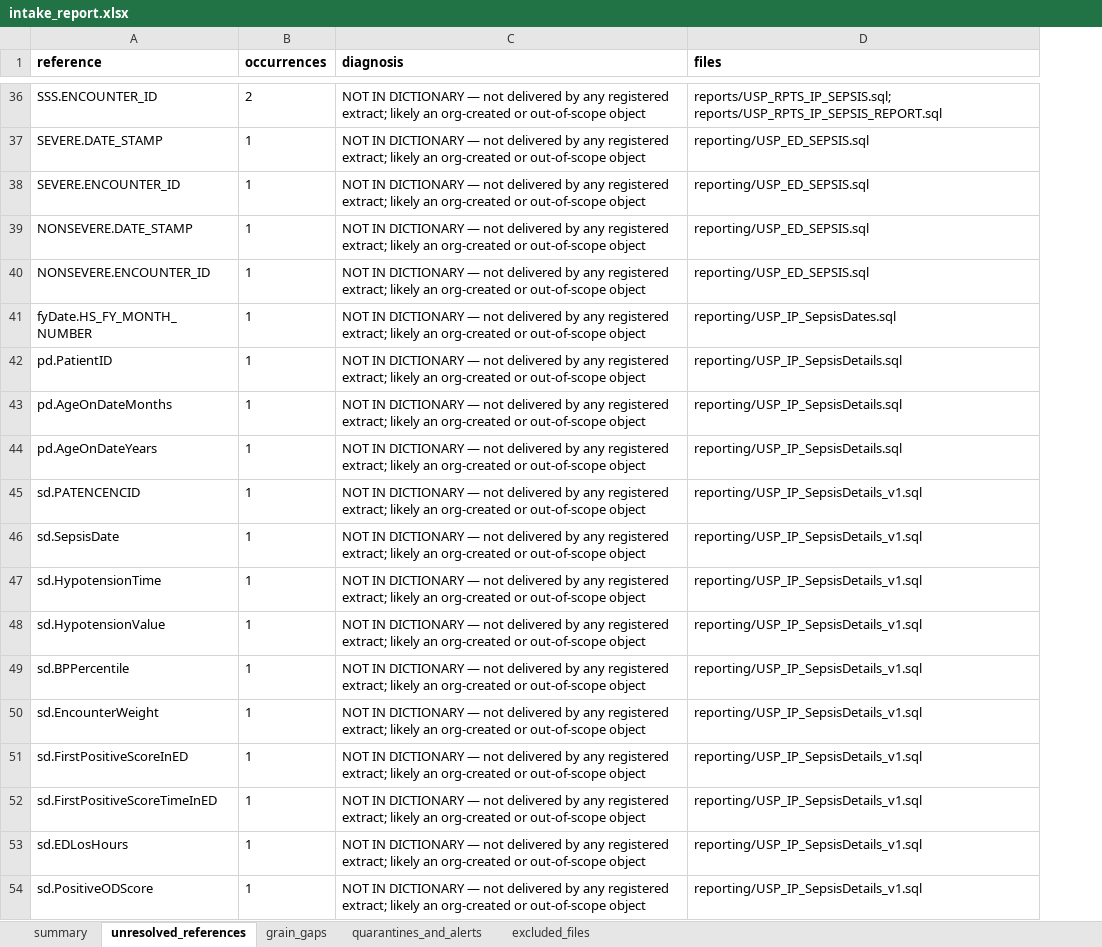
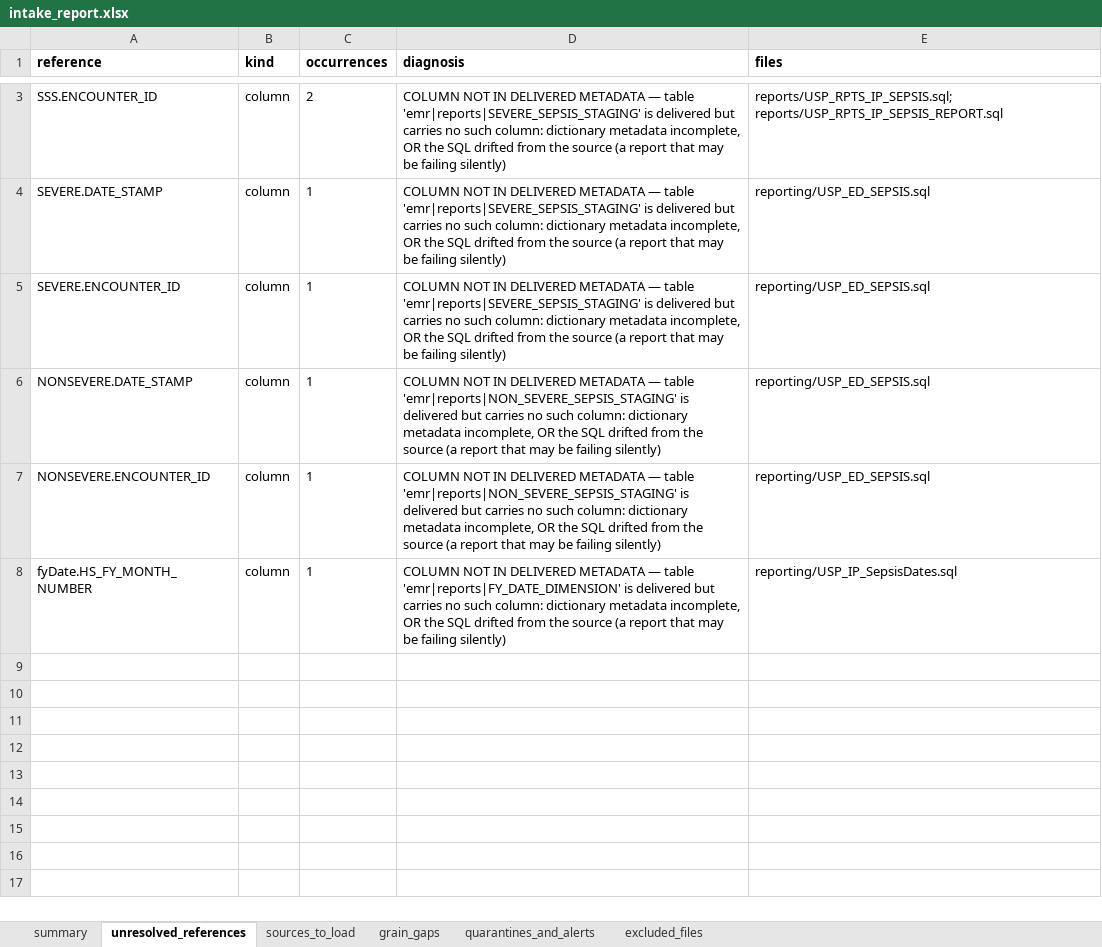
Before and after one commit to sunnyzhengai/sql-query-agent, an Excel workbook: AIVIA_Product/estates/sepsis/intake_result_tables/intake_report.xlsx, sheet unresolved_references, drawn as a sheet; only a part is shown, gaps mark what is left out; values as stored, in another font and other column widths than the file's, no borders; removed rows and columns are numbered as before the commit, all else as after; the diff covers the shown part only; the diff names each change by its address in the sheet, - before the commit and + after, or states it on an @@ line.

```diff
--- a/AIVIA_Product/estates/sepsis/intake_result_tables/intake_report.xlsx (sheet unresolved_references)
+++ b/AIVIA_Product/estates/sepsis/intake_result_tables/intake_report.xlsx (sheet unresolved_references)
+sheet tab: sources_to_load
+column B (kind), rows 3-8: all column
-D3:D5 (diagnosis): NOT IN DICTIONARY — not delivered by any registered extract; likely an org-created or out-of-scope object
+D3:D5 (diagnosis): COLUMN NOT IN DELIVERED METADATA — table 'emr|reports|SEVERE_SEPSIS_STAGING' is delivered but carries no such column: dictionary metadata incomplete, OR the SQL drifted from the source (a report that may be failing silently)
-D6:D7 (diagnosis): NOT IN DICTIONARY — not delivered by any registered extract; likely an org-created or out-of-scope object
+D6:D7 (diagnosis): COLUMN NOT IN DELIVERED METADATA — table 'emr|reports|NON_SEVERE_SEPSIS_STAGING' is delivered but carries no such column: dictionary metadata incomplete, OR the SQL drifted from the source (a report that may be failing silently)
-D8 (diagnosis): NOT IN DICTIONARY — not delivered by any registered extract; likely an org-created or out-of-scope object
+D8 (diagnosis): COLUMN NOT IN DELIVERED METADATA — table 'emr|reports|FY_DATE_DIMENSION' is delivered but carries no such column: dictionary metadata incomplete, OR the SQL drifted from the source (a report that may be failing silently)
-row 42: pd.PatientID | 1 | NOT IN DICTIONARY — not delivered by any registered extract; likely an org-created or out-of-scope object | reporting/USP_IP_SepsisDetails.sql
-row 43: pd.AgeOnDateMonths | 1 | NOT IN DICTIONARY — not delivered by any registered extract; likely an org-created or out-of-scope object | reporting/USP_IP_SepsisDetails.sql
-row 44: pd.AgeOnDateYears | 1 | NOT IN DICTIONARY — not delivered by any registered extract; likely an org-created or out-of-scope object | reporting/USP_IP_SepsisDetails.sql
-row 45: sd.PATENCENCID | 1 | NOT IN DICTIONARY — not delivered by any registered extract; likely an org-created or out-of-scope object | reporting/USP_IP_SepsisDetails_v1.sql
-row 46: sd.SepsisDate | 1 | NOT IN DICTIONARY — not delivered by any registered extract; likely an org-created or out-of-scope object | reporting/USP_IP_SepsisDetails_v1.sql
-row 47: sd.HypotensionTime | 1 | NOT IN DICTIONARY — not delivered by any registered extract; likely an org-created or out-of-scope object | reporting/USP_IP_SepsisDetails_v1.sql
-row 48: sd.HypotensionValue | 1 | NOT IN DICTIONARY — not delivered by any registered extract; likely an org-created or out-of-scope object | reporting/USP_IP_SepsisDetails_v1.sql
-row 49: sd.BPPercentile | 1 | NOT IN DICTIONARY — not delivered by any registered extract; likely an org-created or out-of-scope object | reporting/USP_IP_SepsisDetails_v1.sql
-row 50: sd.EncounterWeight | 1 | NOT IN DICTIONARY — not delivered by any registered extract; likely an org-created or out-of-scope object | reporting/USP_IP_SepsisDetails_v1.sql
-row 51: sd.FirstPositiveScoreInED | 1 | NOT IN DICTIONARY — not delivered by any registered extract; likely an org-created or out-of-scope object | reporting/USP_IP_SepsisDetails_v1.sql
-row 52: sd.FirstPositiveScoreTimeInED | 1 | NOT IN DICTIONARY — not delivered by any registered extract; likely an org-created or out-of-scope object | reporting/USP_IP_SepsisDetails_v1.sql
-row 53: sd.EDLosHours | 1 | NOT IN DICTIONARY — not delivered by any registered extract; likely an org-created or out-of-scope object | reporting/USP_IP_SepsisDetails_v1.sql
-row 54: sd.PositiveODScore | 1 | NOT IN DICTIONARY — not delivered by any registered extract; likely an org-created or out-of-scope object | reporting/USP_IP_SepsisDetails_v1.sql
```
Also changed, not shown: 87 removed rows and 1 edited cell elsewhere in this sheet, 16 other files.
